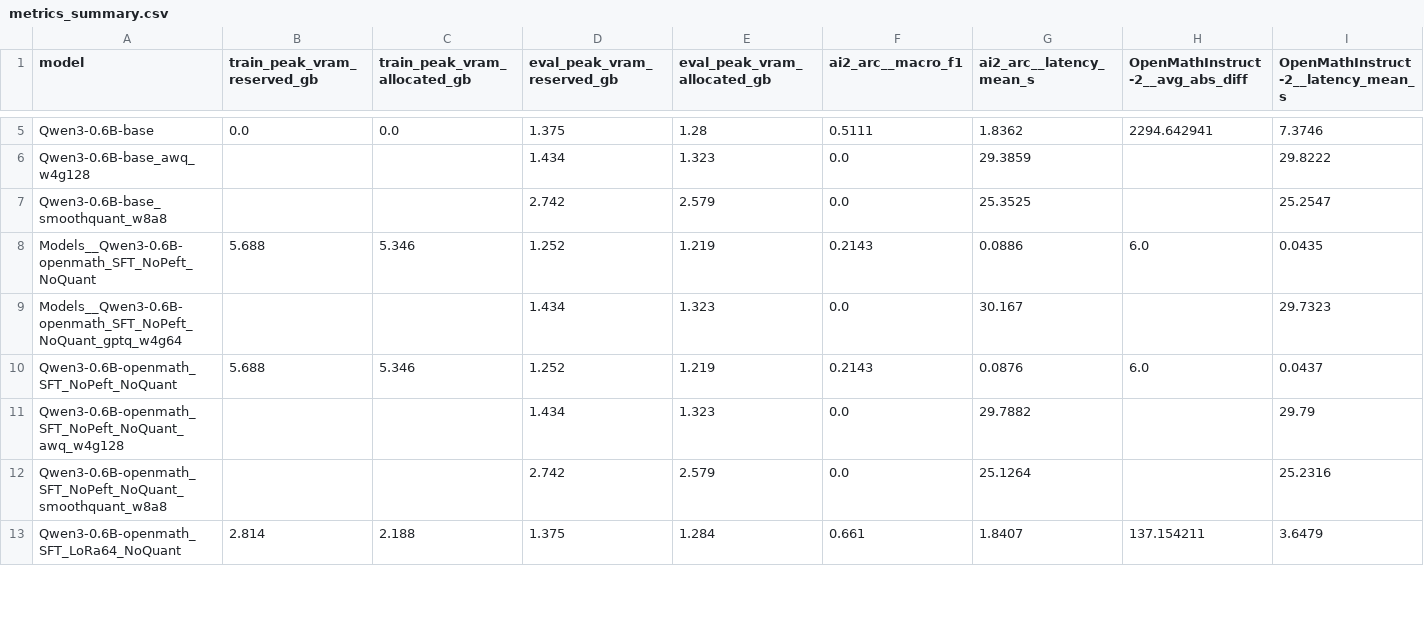
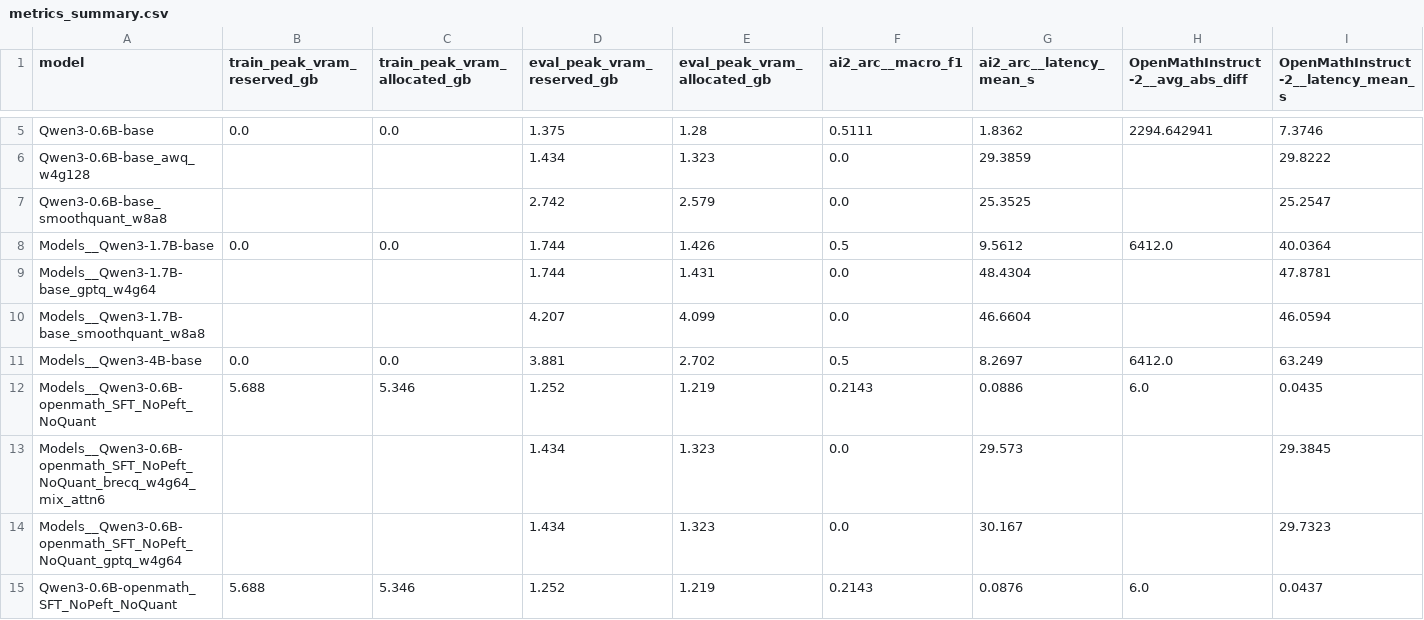
Before and after one commit to albrp97/LLM-Training, a CSV file: Testing/metrics_summary.csv, drawn as a sheet; only a part is shown, gaps mark what is left out; the shorter side is filled out with more unchanged rows; rows hold the shown columns only; the diff names each change by its address in the sheet, - before the commit and + after, or states it on an @@ line.

Commit message:
Add model evaluation metrics and quantization analysis for Qwen3 models
- Created JSON metrics files for Qwen3-1.7B with GPTQ and SmoothQuant quantization methods, including detailed performance statistics.
- Added evaluation metrics for Qwen3-4B model, highlighting accuracy and latency across multiple datasets.
- Introduced a comprehensive analysis document on quantization viability, emphasizing the failure of smaller models (0.6B) and recommending larger models for effective quantization.
- Established a priority list for quantization testing, detailing the current status and expected outcomes for various models and methods.

```diff
--- a/Testing/metrics_summary.csv
+++ b/Testing/metrics_summary.csv
+row 8: Models__Qwen3-1.7B-base | 0.0 | 0.0 | 1.744 | 1.426 | 0.5 | 9.5612 | 6412.0 | 40.0364
+row 9: Models__Qwen3-1.7B-base_gptq_w4g64 |  |  | 1.744 | 1.431 | 0.0 | 48.4304 |  | 47.8781
+row 10: Models__Qwen3-1.7B-base_smoothquant_w8a8 |  |  | 4.207 | 4.099 | 0.0 | 46.6604 |  | 46.0594
+row 11: Models__Qwen3-4B-base | 0.0 | 0.0 | 3.881 | 2.702 | 0.5 | 8.2697 | 6412.0 | 63.249
+row 13: Models__Qwen3-0.6B-openmath_SFT_NoPeft_NoQuant_brecq_w4g64_mix_attn6 |  |  | 1.434 | 1.323 | 0.0 | 29.573 |  | 29.3845
```
Also changed, not shown: 11 other files.
